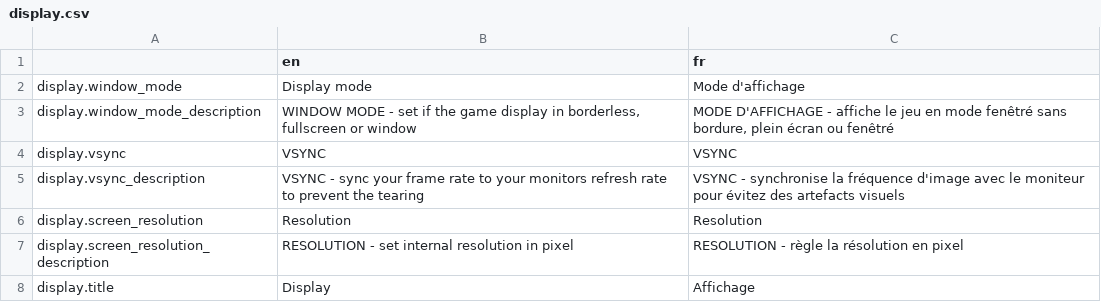
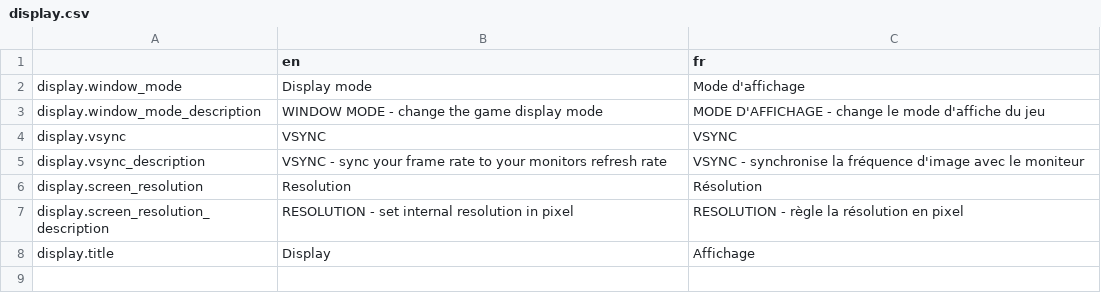
Before and after one commit to Levrault/margot-beatrice-adventure, a CSV file: i18n/display.csv, drawn as a sheet.

```diff
--- a/i18n/display.csv
+++ b/i18n/display.csv
@@ -2,6 +2,6 @@
 display.window_mode,"Display mode","Mode d'affichage"
-display.window_mode_description,"WINDOW MODE - set if the game display in borderless, fullscreen or window","MODE D'AFFICHAGE - affiche le jeu en mode fenêtré sans bordure, plein écran ou fenêtré"
+display.window_mode_description,"WINDOW MODE - change the game display mode","MODE D'AFFICHAGE - change le mode d'affiche du jeu"
 display.vsync,"VSYNC","VSYNC"
-display.vsync_description,"VSYNC - sync your frame rate to your monitors refresh rate to prevent the tearing","VSYNC - synchronise la fréquence d'image avec le moniteur pour évitez des artefacts visuels"
-display.screen_resolution,"Resolution","Resolution"
+display.vsync_description,"VSYNC - sync your frame rate to your monitors refresh rate","VSYNC - synchronise la fréquence d'image avec le moniteur"
+display.screen_resolution,"Resolution","Résolution"
 display.screen_resolution_description,"RESOLUTION - set internal resolution in pixel","RESOLUTION - règle la résolution en pixel"
```
Also changed, not shown: i18n/accessibility.csv, i18n/audio.csv, 2 other files.
